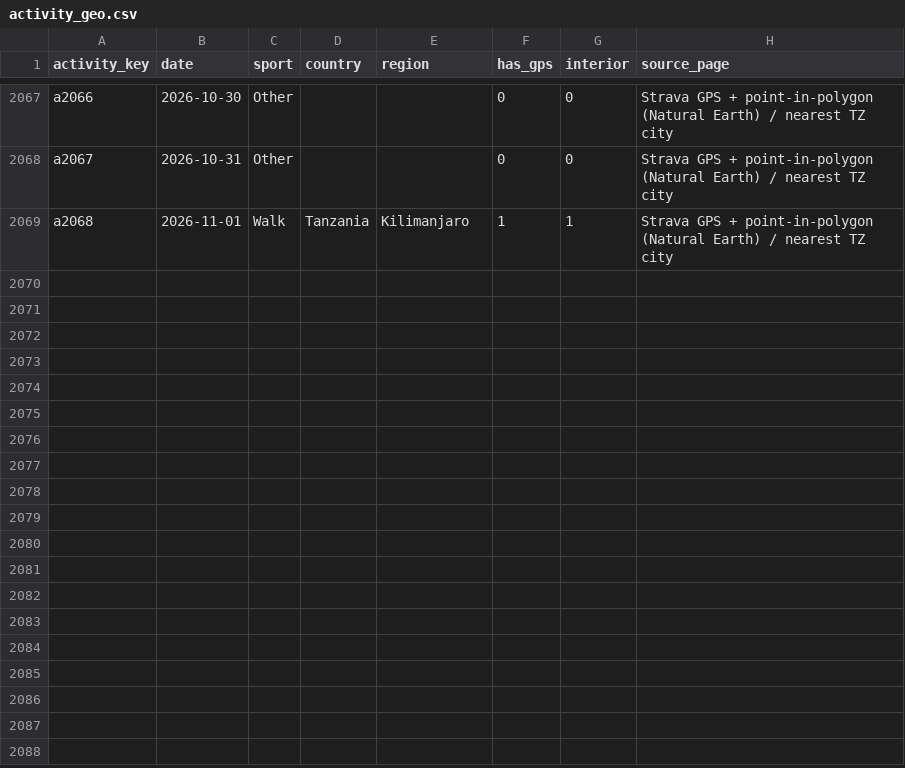
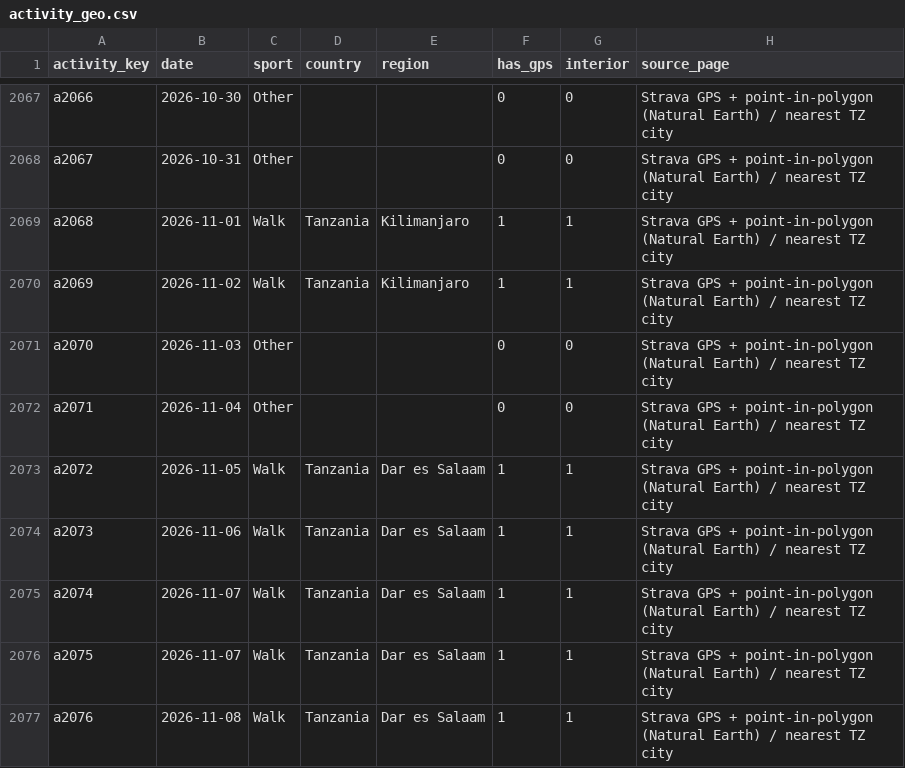
Before and after one commit to hpgerald/my-strava-journey, a CSV file: public/data/activity_geo.csv, drawn as a sheet; only a part is shown, gaps mark what is left out; the diff names each change by its address in the sheet, - before the commit and + after, or states it on an @@ line.

```diff
--- a/public/data/activity_geo.csv
+++ b/public/data/activity_geo.csv
+row 2070: a2069 | 2026-11-02 | Walk | Tanzania | Kilimanjaro | 1 | 1 | Strava GPS + point-in-polygon (Natural Earth) / nearest TZ city
+row 2071: a2070 | 2026-11-03 | Other |  |  | 0 | 0 | Strava GPS + point-in-polygon (Natural Earth) / nearest TZ city
+row 2072: a2071 | 2026-11-04 | Other |  |  | 0 | 0 | Strava GPS + point-in-polygon (Natural Earth) / nearest TZ city
+row 2073: a2072 | 2026-11-05 | Walk | Tanzania | Dar es Salaam | 1 | 1 | Strava GPS + point-in-polygon (Natural Earth) / nearest TZ city
+row 2074: a2073 | 2026-11-06 | Walk | Tanzania | Dar es Salaam | 1 | 1 | Strava GPS + point-in-polygon (Natural Earth) / nearest TZ city
+row 2075: a2074 | 2026-11-07 | Walk | Tanzania | Dar es Salaam | 1 | 1 | Strava GPS + point-in-polygon (Natural Earth) / nearest TZ city
+row 2076: a2075 | 2026-11-07 | Walk | Tanzania | Dar es Salaam | 1 | 1 | Strava GPS + point-in-polygon (Natural Earth) / nearest TZ city
+row 2077: a2076 | 2026-11-08 | Walk | Tanzania | Dar es Salaam | 1 | 1 | Strava GPS + point-in-polygon (Natural Earth) / nearest TZ city
```
Also changed, not shown: public/data/activities.csv, public/data/comparisons.csv, 23 other files.
